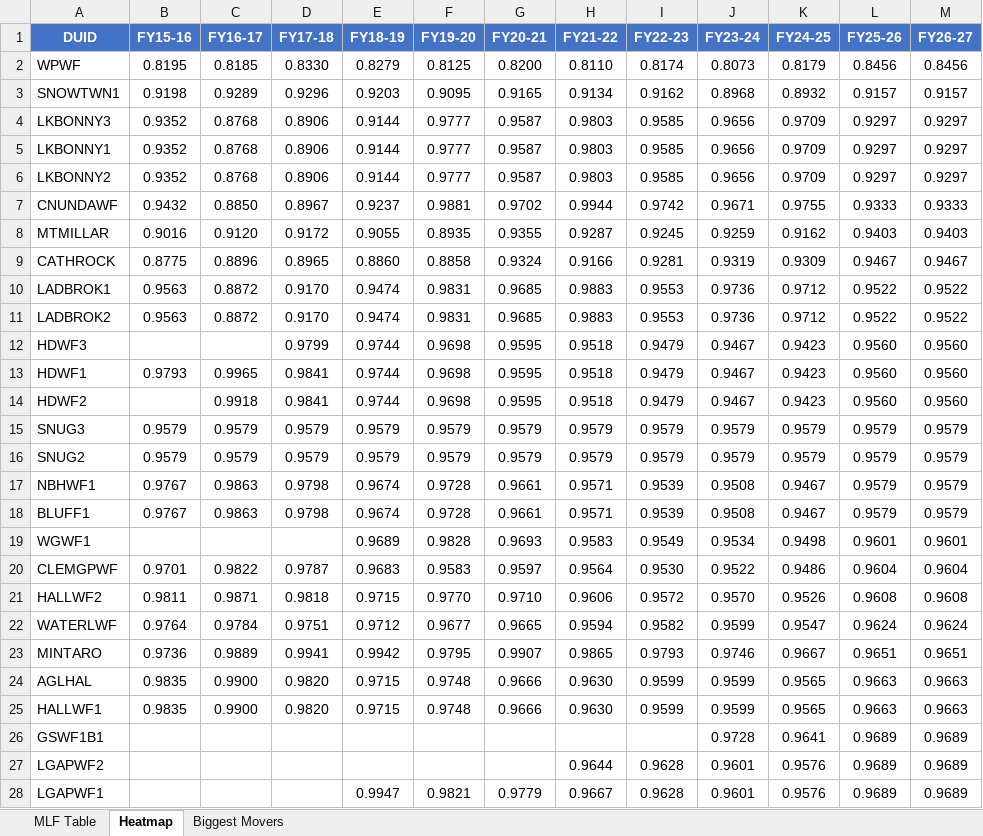
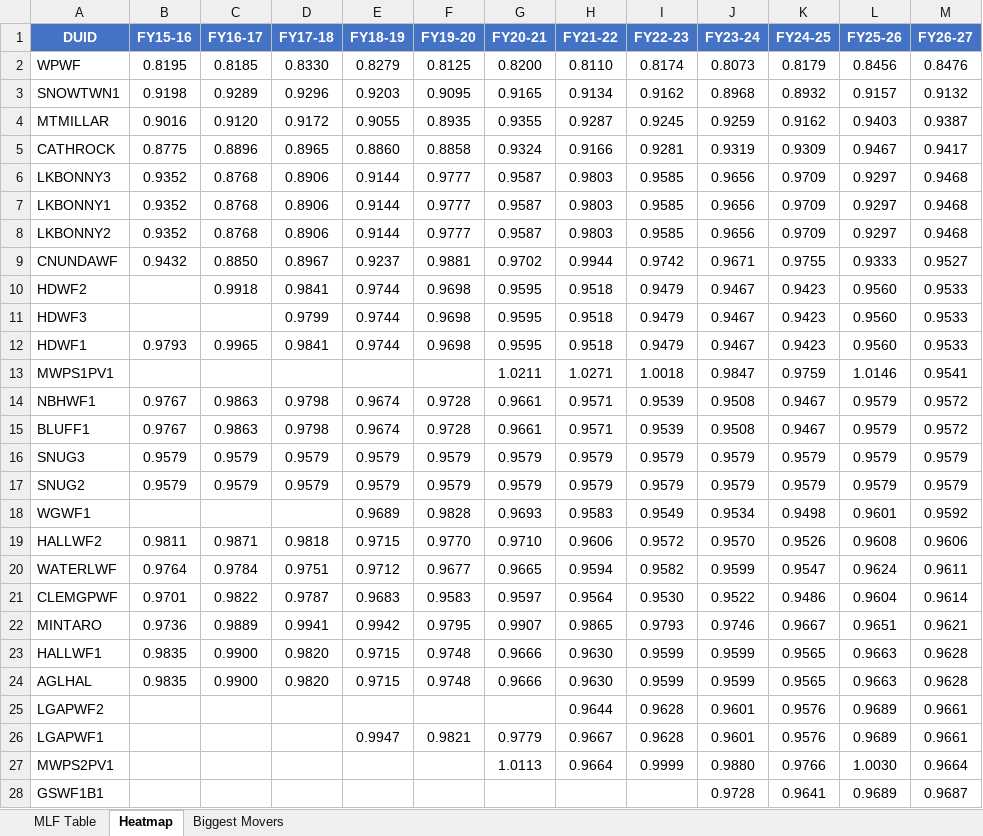
Before and after one commit to cutout-z/aemo-mlf-tracker, an Excel workbook: outputs/SA_mlf.xlsx, sheet Heatmap, drawn as a sheet; only a part is shown; values as stored, in another font and other column widths than the file's, no borders; conditional formats not drawn; removed rows and columns are numbered as before the commit, all else as after; the diff covers the shown part only; the diff names each change by its address in the sheet, - before the commit and + after, or states it on an @@ line.

```diff
--- a/outputs/SA_mlf.xlsx (sheet Heatmap)
+++ b/outputs/SA_mlf.xlsx (sheet Heatmap)
-M2 (FY26-27): 0.8456
+M2 (FY26-27): 0.8476
-M3 (FY26-27): 0.9157
+M3 (FY26-27): 0.9132
+row 4: MTMILLAR | 0.9016 | 0.9120 | 0.9172 | 0.9055 | 0.8935 | 0.9355 | 0.9287 | 0.9245 | 0.9259 | 0.9162 | 0.9403 | 0.9387
+row 5: CATHROCK | 0.8775 | 0.8896 | 0.8965 | 0.8860 | 0.8858 | 0.9324 | 0.9166 | 0.9281 | 0.9319 | 0.9309 | 0.9467 | 0.9417
-M6:M8 (FY26-27): 0.9297
+M6:M8 (FY26-27): 0.9468
-M9 (FY26-27): 0.9333
+M9 (FY26-27): 0.9527
-row 8: MTMILLAR | 0.9016 | 0.9120 | 0.9172 | 0.9055 | 0.8935 | 0.9355 | 0.9287 | 0.9245 | 0.9259 | 0.9162 | 0.9403 | 0.9403
-row 9: CATHROCK | 0.8775 | 0.8896 | 0.8965 | 0.8860 | 0.8858 | 0.9324 | 0.9166 | 0.9281 | 0.9319 | 0.9309 | 0.9467 | 0.9467
-row 10: LADBROK1 | 0.9563 | 0.8872 | 0.9170 | 0.9474 | 0.9831 | 0.9685 | 0.9883 | 0.9553 | 0.9736 | 0.9712 | 0.9522 | 0.9522
-row 11: LADBROK2 | 0.9563 | 0.8872 | 0.9170 | 0.9474 | 0.9831 | 0.9685 | 0.9883 | 0.9553 | 0.9736 | 0.9712 | 0.9522 | 0.9522
+row 10: HDWF2 |  | 0.9918 | 0.9841 | 0.9744 | 0.9698 | 0.9595 | 0.9518 | 0.9479 | 0.9467 | 0.9423 | 0.9560 | 0.9533
-M11:M12 (FY26-27): 0.9560
+M11:M12 (FY26-27): 0.9533
-row 14: HDWF2 |  | 0.9918 | 0.9841 | 0.9744 | 0.9698 | 0.9595 | 0.9518 | 0.9479 | 0.9467 | 0.9423 | 0.9560 | 0.9560
+row 13: MWPS1PV1 |  |  |  |  |  | 1.0211 | 1.0271 | 1.0018 | 0.9847 | 0.9759 | 1.0146 | 0.9541
+row 14: NBHWF1 | 0.9767 | 0.9863 | 0.9798 | 0.9674 | 0.9728 | 0.9661 | 0.9571 | 0.9539 | 0.9508 | 0.9467 | 0.9579 | 0.9572
+row 15: BLUFF1 | 0.9767 | 0.9863 | 0.9798 | 0.9674 | 0.9728 | 0.9661 | 0.9571 | 0.9539 | 0.9508 | 0.9467 | 0.9579 | 0.9572
-row 17: NBHWF1 | 0.9767 | 0.9863 | 0.9798 | 0.9674 | 0.9728 | 0.9661 | 0.9571 | 0.9539 | 0.9508 | 0.9467 | 0.9579 | 0.9579
-row 18: BLUFF1 | 0.9767 | 0.9863 | 0.9798 | 0.9674 | 0.9728 | 0.9661 | 0.9571 | 0.9539 | 0.9508 | 0.9467 | 0.9579 | 0.9579
-M18 (FY26-27): 0.9601
+M18 (FY26-27): 0.9592
-row 20: CLEMGPWF | 0.9701 | 0.9822 | 0.9787 | 0.9683 | 0.9583 | 0.9597 | 0.9564 | 0.9530 | 0.9522 | 0.9486 | 0.9604 | 0.9604
-M19 (FY26-27): 0.9608
+M19 (FY26-27): 0.9606
-M20 (FY26-27): 0.9624
+M20 (FY26-27): 0.9611
+row 21: CLEMGPWF | 0.9701 | 0.9822 | 0.9787 | 0.9683 | 0.9583 | 0.9597 | 0.9564 | 0.9530 | 0.9522 | 0.9486 | 0.9604 | 0.9614
-M22 (FY26-27): 0.9651
+M22 (FY26-27): 0.9621
-row 24: AGLHAL | 0.9835 | 0.9900 | 0.9820 | 0.9715 | 0.9748 | 0.9666 | 0.9630 | 0.9599 | 0.9599 | 0.9565 | 0.9663 | 0.9663
-M23 (FY26-27): 0.9663
+M23 (FY26-27): 0.9628
-row 26: GSWF1B1 |  |  |  |  |  |  |  |  | 0.9728 | 0.9641 | 0.9689 | 0.9689
+row 24: AGLHAL | 0.9835 | 0.9900 | 0.9820 | 0.9715 | 0.9748 | 0.9666 | 0.9630 | 0.9599 | 0.9599 | 0.9565 | 0.9663 | 0.9628
-M25:M26 (FY26-27): 0.9689
+M25:M26 (FY26-27): 0.9661
+row 27: MWPS2PV1 |  |  |  |  |  | 1.0113 | 0.9664 | 0.9999 | 0.9880 | 0.9766 | 1.0030 | 0.9664
+row 28: GSWF1B1 |  |  |  |  |  |  |  |  | 0.9728 | 0.9641 | 0.9689 | 0.9687
```
Also changed, not shown: 29 added rows, 29 removed rows and 31 edited cells elsewhere in this sheet, sheet MLF Table, sheet Biggest Movers, outputs/NSW_mlf.xlsx, outputs/QLD_mlf.xlsx, 6 other files.
